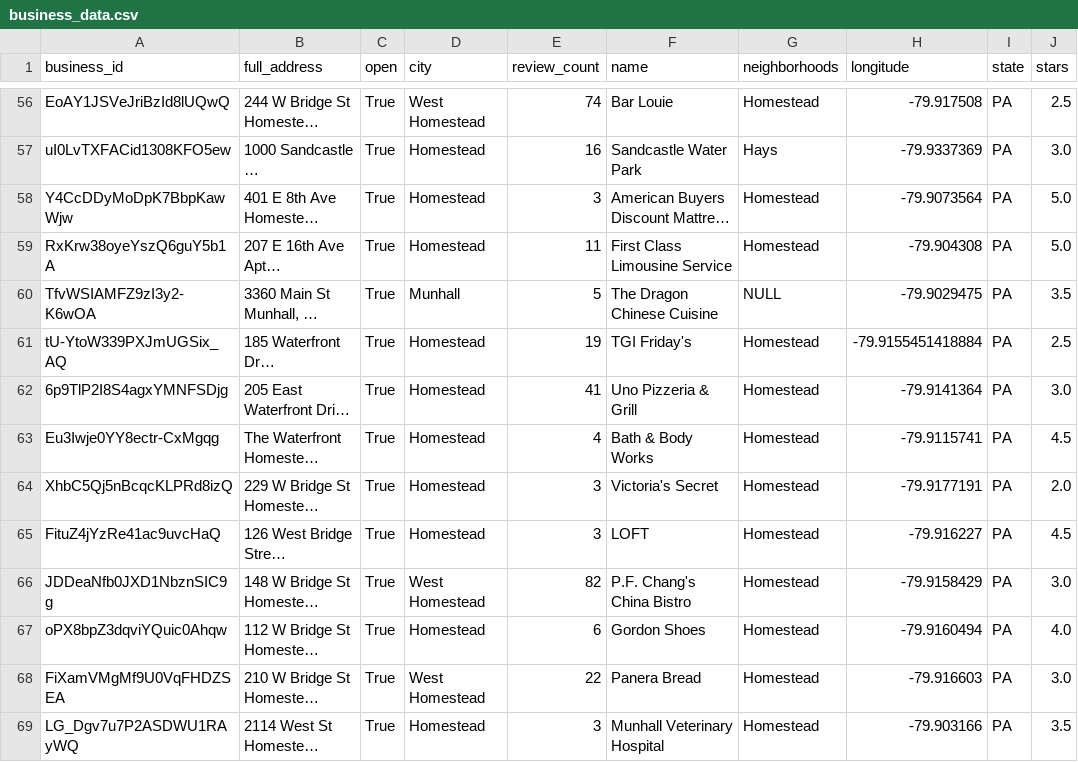
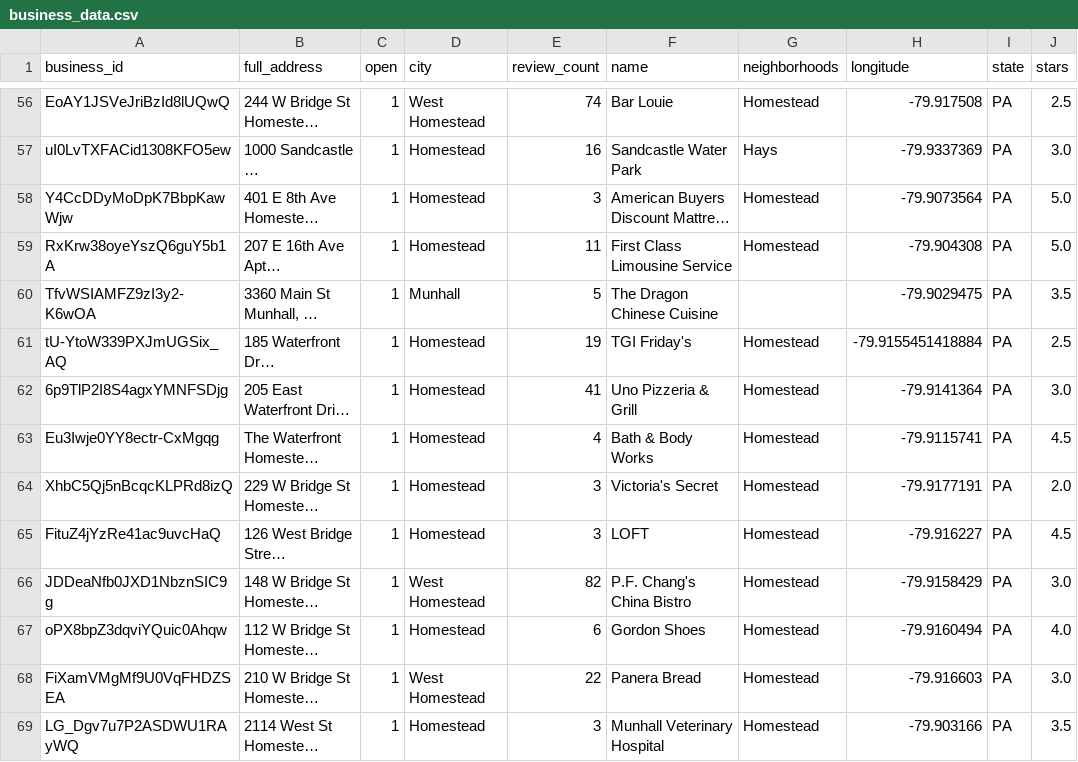
Before and after one commit to Michael-Stiffler/492_Lab_2, a CSV file: csv/business_data.csv, drawn as a sheet; only a part is shown, gaps mark what is left out; long unchanged cells end in …; the diff covers the shown part only; the diff names each change by its address in the sheet, - before the commit and + after, or states it on an @@ line.

```diff
--- a/csv/business_data.csv
+++ b/csv/business_data.csv
-C56:C69 (open): True
+C56:C69 (open): 1
-G60 (neighborhoods): NULL
+G60 (neighborhoods): (empty)
```
Also changed, not shown: 127 edited cells elsewhere in this file, 4 other files.
